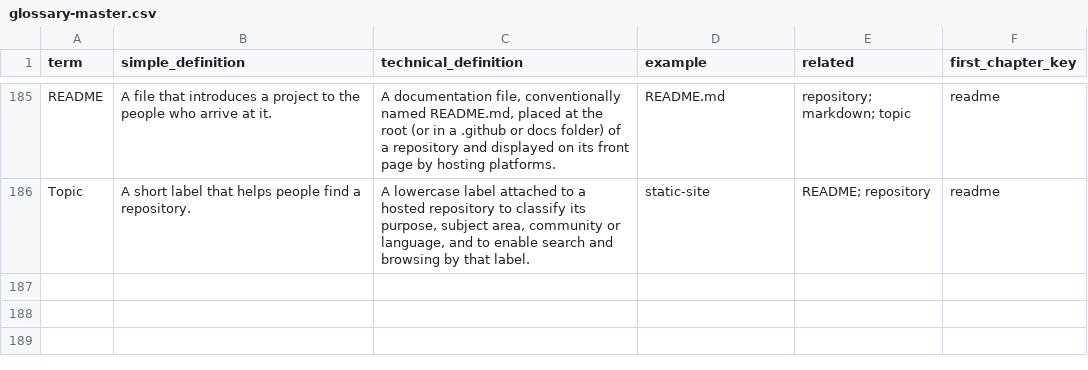
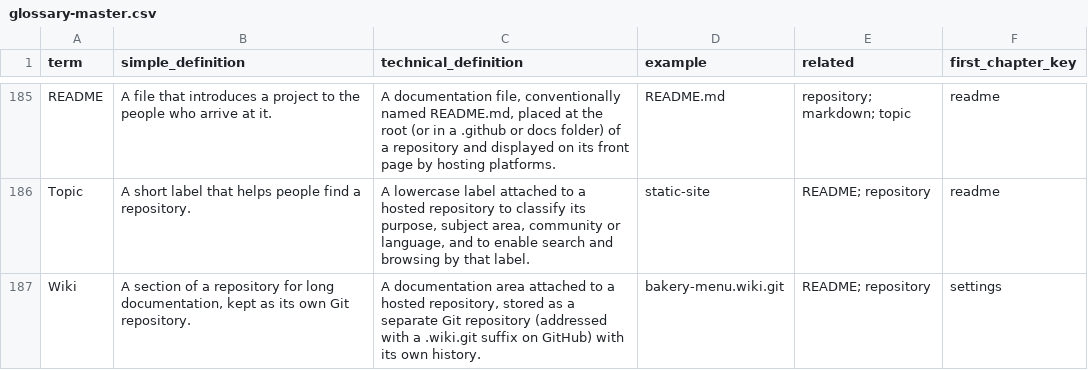
Before and after one commit to Sharifwa123/Books, a CSV file: git-and-github-mastery/glossary/glossary-master.csv, drawn as a sheet; only a part is shown, gaps mark what is left out.

```diff
--- a/git-and-github-mastery/glossary/glossary-master.csv
+++ b/git-and-github-mastery/glossary/glossary-master.csv
@@ -186 +186,2 @@ README,A file that introduces a project to the people who arrive at it.,"A docum
 Topic,A short label that helps people find a repository.,"A lowercase label attached to a hosted repository to classify its purpose, subject area, community or language, and to enable search and browsing by that label.",static-site,README; repository,readme
+Wiki,"A section of a repository for long documentation, kept as its own Git repository.","A documentation area attached to a hosted repository, stored as a separate Git repository (addressed with a .wiki.git suffix on GitHub) with its own history.",bakery-menu.wiki.git,README; repository,settings
```
Also changed, not shown: git-and-github-mastery/research/research-ledger.csv, 6 other files.
